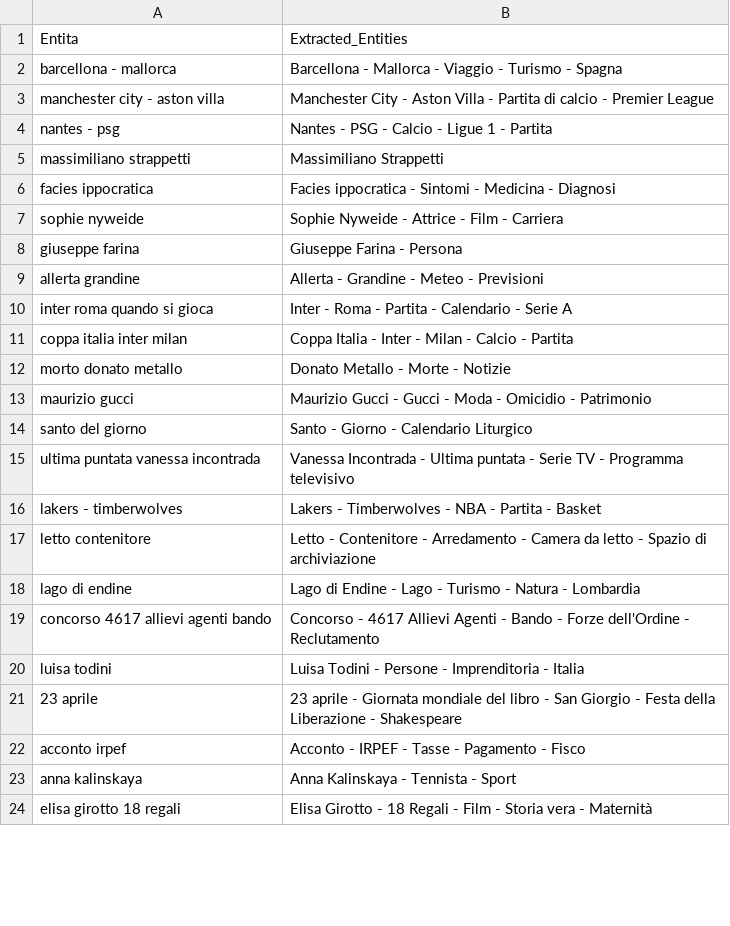
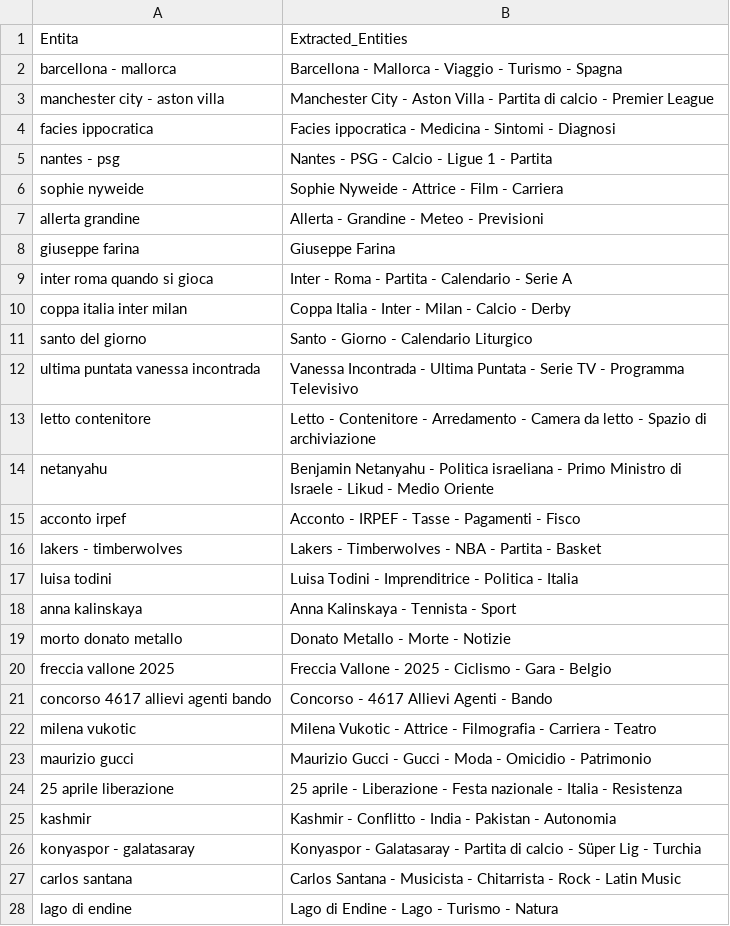
Before and after one commit to maledizionisrls/discover-prophet-website, a CSV file: checkpoint_data/04_openai_extracted_entities.csv, drawn as a sheet; only a part is shown; the diff covers the shown part only.

```diff
--- a/checkpoint_data/04_openai_extracted_entities.csv
+++ b/checkpoint_data/04_openai_extracted_entities.csv
@@ -3,22 +3,26 @@ barcellona - mallorca,Barcellona - Mallorca - Viaggio - Turismo - Spagna
 manchester city - aston villa,Manchester City - Aston Villa - Partita di calcio - Premier League
+facies ippocratica,Facies ippocratica - Medicina - Sintomi - Diagnosi
 nantes - psg,Nantes - PSG - Calcio - Ligue 1 - Partita
-massimiliano strappetti,Massimiliano Strappetti
-facies ippocratica,Facies ippocratica - Sintomi - Medicina - Diagnosi
 sophie nyweide,Sophie Nyweide - Attrice - Film - Carriera
-giuseppe farina,Giuseppe Farina - Persona
 allerta grandine,Allerta - Grandine - Meteo - Previsioni
+giuseppe farina,Giuseppe Farina
 inter roma quando si gioca,Inter - Roma - Partita - Calendario - Serie A
-coppa italia inter milan,Coppa Italia - Inter - Milan - Calcio - Partita
+coppa italia inter milan,Coppa Italia - Inter - Milan - Calcio - Derby
+santo del giorno,Santo - Giorno - Calendario Liturgico
+ultima puntata vanessa incontrada,Vanessa Incontrada - Ultima Puntata - Serie TV - Programma Televisivo
+letto contenitore,Letto - Contenitore - Arredamento - Camera da letto - Spazio di archiviazione
+netanyahu,Benjamin Netanyahu - Politica israeliana - Primo Ministro di Israele - Likud - Medio Oriente
+acconto irpef,Acconto - IRPEF - Tasse - Pagamenti - Fisco
+lakers - timberwolves,Lakers - Timberwolves - NBA - Partita - Basket
+luisa todini,Luisa Todini - Imprenditrice - Politica - Italia
+anna kalinskaya,Anna Kalinskaya - Tennista - Sport
 morto donato metallo,Donato Metallo - Morte - Notizie
+freccia vallone 2025,Freccia Vallone - 2025 - Ciclismo - Gara - Belgio
+concorso 4617 allievi agenti bando,Concorso - 4617 Allievi Agenti - Bando
+milena vukotic,Milena Vukotic - Attrice - Filmografia - Carriera - Teatro
 maurizio gucci,Maurizio Gucci - Gucci - Moda - Omicidio - Patrimonio
-santo del giorno,Santo - Giorno - Calendario Liturgico
-ultima puntata vanessa incontrada,Vanessa Incontrada - Ultima puntata - Serie TV - Programma televisivo
-lakers - timberwolves,Lakers - Timberwolves - NBA - Partita - Basket
-letto contenitore,Letto - Contenitore - Arredamento - Camera da letto - Spazio di archiviazione
-lago di endine,Lago di Endine - Lago - Turismo - Natura - Lombardia
-concorso 4617 allievi agenti bando,Concorso - 4617 Allievi Agenti - Bando - Forze dell'Ordine - Reclutamento
-luisa todini,Luisa Todini - Persone - Imprenditoria - Italia
-23 aprile,23 aprile - Giornata mondiale del libro - San Giorgio - Festa della Liberazione - Shakespeare
-acconto irpef,Acconto - IRPEF - Tasse - Pagamento - Fisco
-anna kalinskaya,Anna Kalinskaya - Tennista - Sport
-elisa girotto 18 regali,Elisa Girotto - 18 Regali - Film - Storia vera - Maternità
+25 aprile liberazione,25 aprile - Liberazione - Festa nazionale - Italia - Resistenza
+kashmir,Kashmir - Conflitto - India - Pakistan - Autonomia
+konyaspor - galatasaray,Konyaspor - Galatasaray - Partita di calcio - Süper Lig - Turchia
+carlos santana,Carlos Santana - Musicista - Chitarrista - Rock - Latin Music
+lago di endine,Lago di Endine - Lago - Turismo - Natura
```
Also changed, not shown: 9 added rows, 12 removed rows and 5 moved rows elsewhere in this file, checkpoint_data/01_entities_ordered_extracted.csv, checkpoint_data/02_context_run_1_scores.csv, 5 other files.
